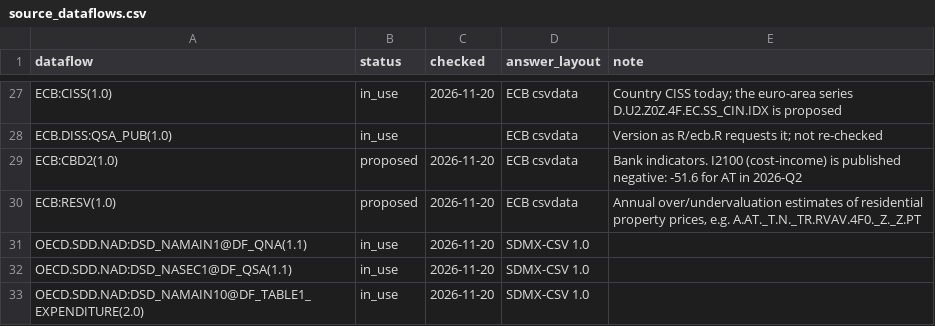
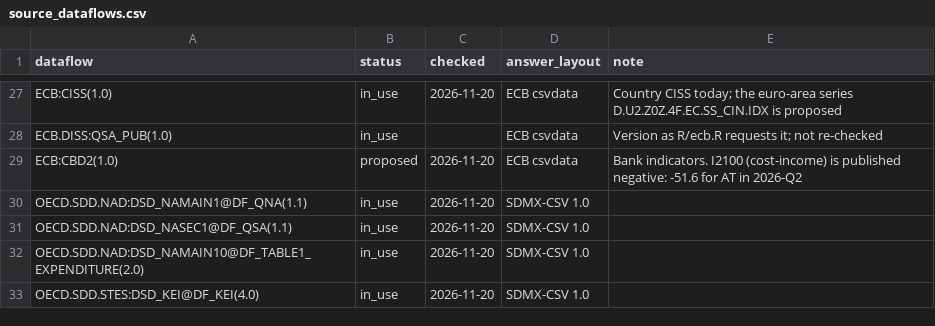
Before and after one commit to franzmohr/AustriaMacroData, a CSV file: registry/source_dataflows.csv, drawn as a sheet; only a part is shown, gaps mark what is left out; the shorter side is filled out with more unchanged rows; the diff names each change by its address in the sheet, - before the commit and + after, or states it on an @@ line.

```diff
--- a/registry/source_dataflows.csv
+++ b/registry/source_dataflows.csv
-row 30: ECB:RESV(1.0) | proposed | 2026-11-20 | ECB csvdata | Annual over/undervaluation estimates of residential property prices, e.g. A.AT._T.N._TR.RVAV.4F0._Z._Z.PT
```
Also changed, not shown: registry/codes.csv, 1 other file.
